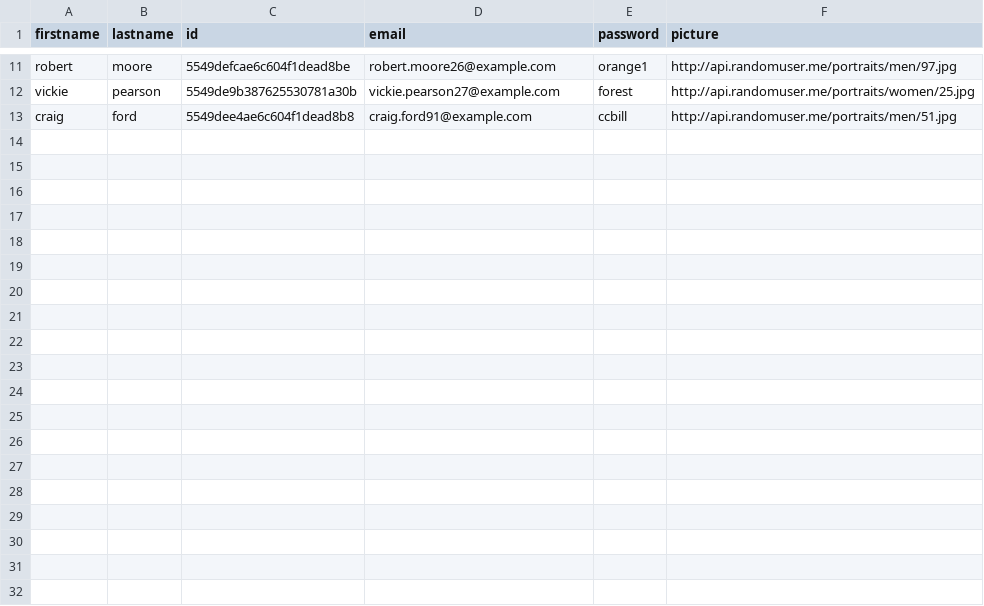
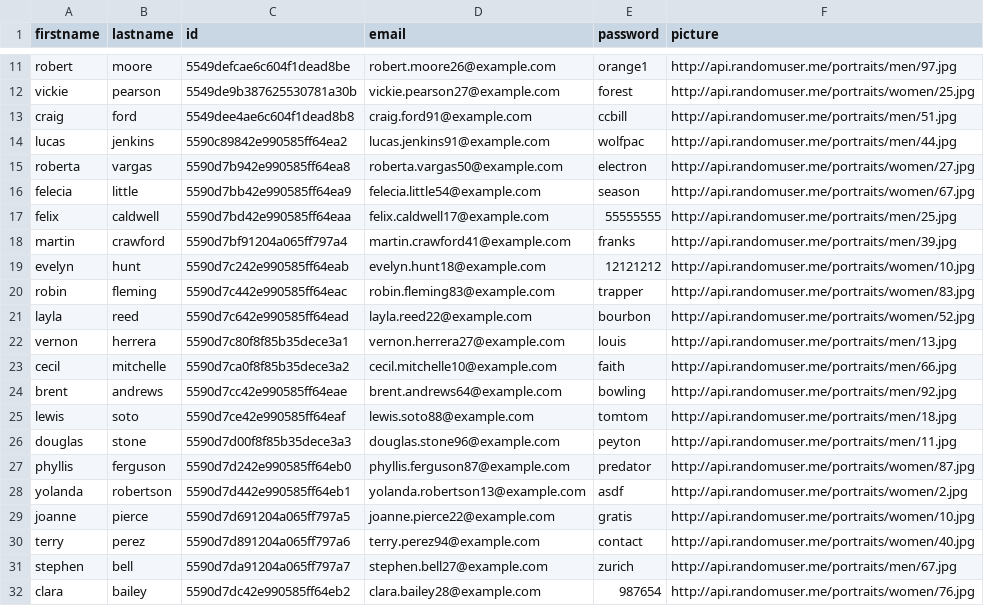
Before and after one commit to winstonyeu/Present-Engagement-Project, a CSV file: users.csv, drawn as a sheet; only a part is shown, gaps mark what is left out; the diff names each change by its address in the sheet, - before the commit and + after, or states it on an @@ line.

```diff
--- a/users.csv
+++ b/users.csv
+row 14: lucas | jenkins | 5590c89842e990585ff64ea2 | lucas.jenkins91@example.com | wolfpac | http://api.randomuser.me/portraits/men/44.jpg
+row 15: roberta | vargas | 5590d7b942e990585ff64ea8 | roberta.vargas50@example.com | electron | http://api.randomuser.me/portraits/women/27.jpg
+row 16: felecia | little | 5590d7bb42e990585ff64ea9 | felecia.little54@example.com | season | http://api.randomuser.me/portraits/women/67.jpg
+row 17: felix | caldwell | 5590d7bd42e990585ff64eaa | felix.caldwell17@example.com | 55555555 | http://api.randomuser.me/portraits/men/25.jpg
+row 18: martin | crawford | 5590d7bf91204a065ff797a4 | martin.crawford41@example.com | franks | http://api.randomuser.me/portraits/men/39.jpg
+row 19: evelyn | hunt | 5590d7c242e990585ff64eab | evelyn.hunt18@example.com | 12121212 | http://api.randomuser.me/portraits/women/10.jpg
+row 20: robin | fleming | 5590d7c442e990585ff64eac | robin.fleming83@example.com | trapper | http://api.randomuser.me/portraits/women/83.jpg
+row 21: layla | reed | 5590d7c642e990585ff64ead | layla.reed22@example.com | bourbon | http://api.randomuser.me/portraits/women/52.jpg
+row 22: vernon | herrera | 5590d7c80f8f85b35dece3a1 | vernon.herrera27@example.com | louis | http://api.randomuser.me/portraits/men/13.jpg
+row 23: cecil | mitchelle | 5590d7ca0f8f85b35dece3a2 | cecil.mitchelle10@example.com | faith | http://api.randomuser.me/portraits/men/66.jpg
+row 24: brent | andrews | 5590d7cc42e990585ff64eae | brent.andrews64@example.com | bowling | http://api.randomuser.me/portraits/men/92.jpg
+row 25: lewis | soto | 5590d7ce42e990585ff64eaf | lewis.soto88@example.com | tomtom | http://api.randomuser.me/portraits/men/18.jpg
+row 26: douglas | stone | 5590d7d00f8f85b35dece3a3 | douglas.stone96@example.com | peyton | http://api.randomuser.me/portraits/men/11.jpg
+row 27: phyllis | ferguson | 5590d7d242e990585ff64eb0 | phyllis.ferguson87@example.com | predator | http://api.randomuser.me/portraits/women/87.jpg
+row 28: yolanda | robertson | 5590d7d442e990585ff64eb1 | yolanda.robertson13@example.com | asdf | http://api.randomuser.me/portraits/women/2.jpg
+row 29: joanne | pierce | 5590d7d691204a065ff797a5 | joanne.pierce22@example.com | gratis | http://api.randomuser.me/portraits/women/10.jpg
+row 30: terry | perez | 5590d7d891204a065ff797a6 | terry.perez94@example.com | contact | http://api.randomuser.me/portraits/women/40.jpg
+row 31: stephen | bell | 5590d7da91204a065ff797a7 | stephen.bell27@example.com | zurich | http://api.randomuser.me/portraits/men/67.jpg
+row 32: clara | bailey | 5590d7dc42e990585ff64eb2 | clara.bailey28@example.com | 987654 | http://api.randomuser.me/portraits/women/76.jpg
```
Also changed, not shown: 3 other files.
